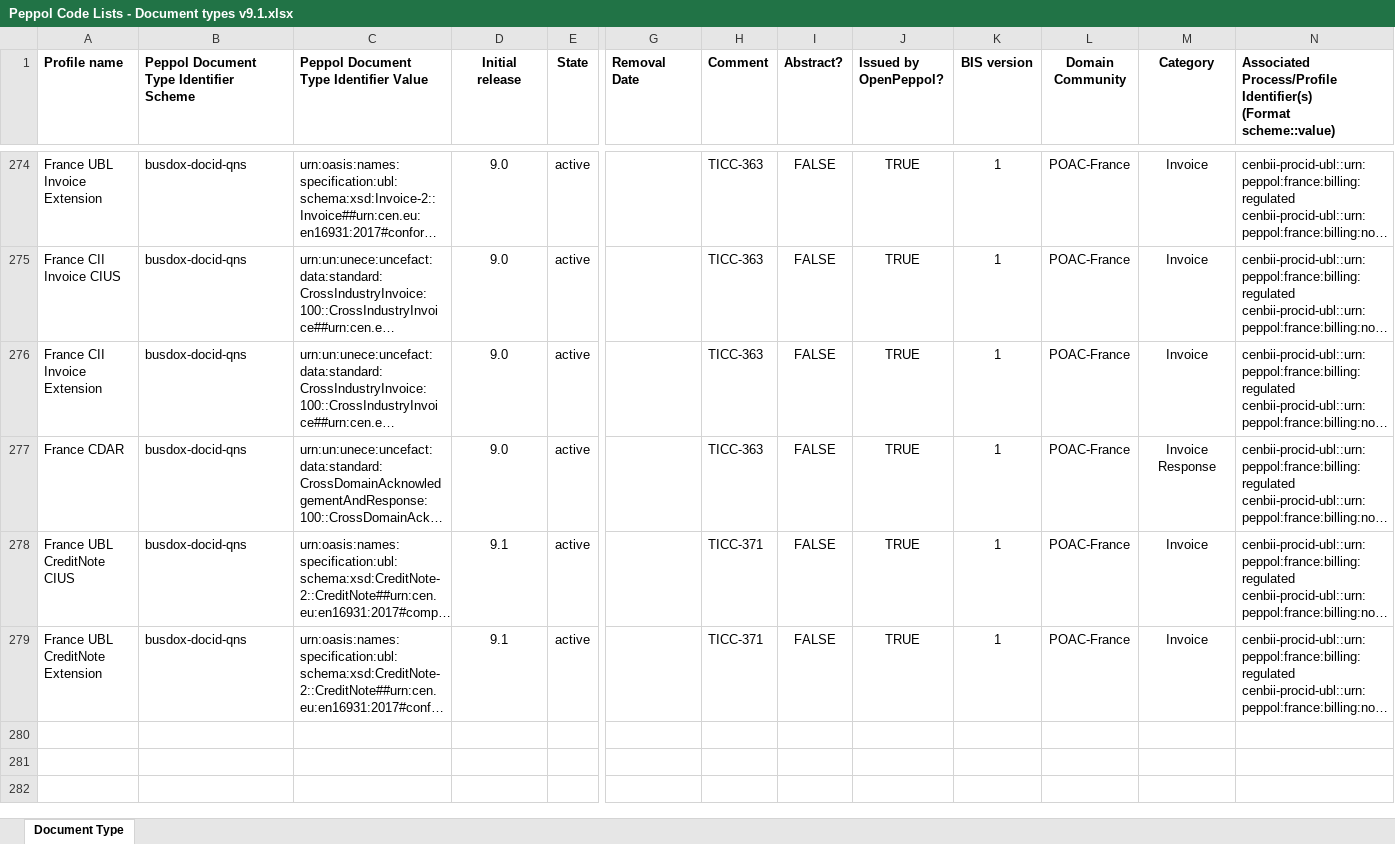
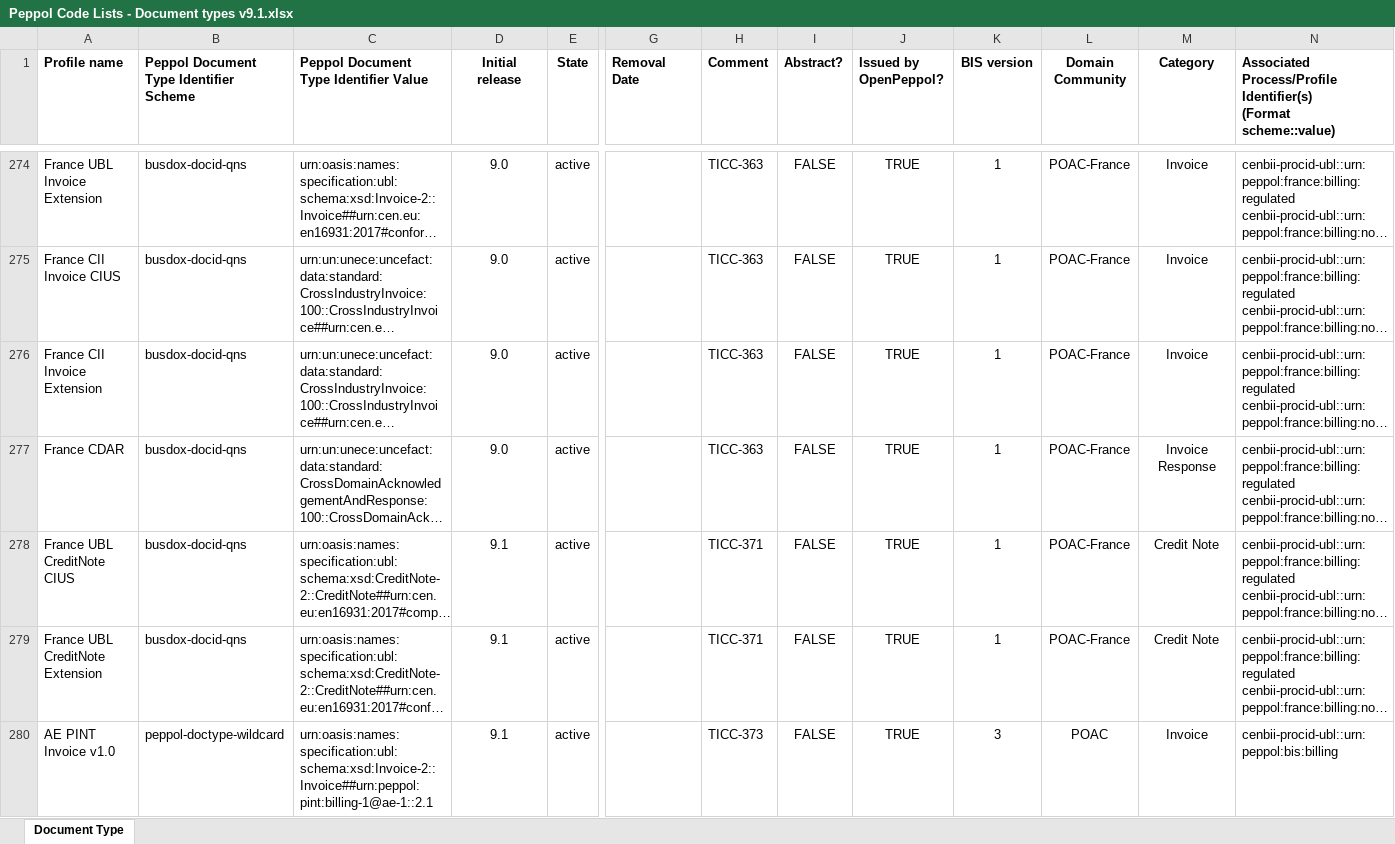
Before and after one commit to OpenPEPPOL/edec-codelists, an Excel workbook: work-in-progress/Peppol Code Lists - Document types v9.1.xlsx, sheet Document Type, drawn as a sheet; only a part is shown, gaps mark what is left out; long unchanged cells end in …; values as stored, in another font and other column widths than the file's, no borders; rows hold the shown columns only; the diff covers the shown part only; the diff names each change by its address in the sheet, - before the commit and + after, or states it on an @@ line.

Commit message:
Added AE PINT DocTypes; TICC-373; Fixed French CN Categories

```diff
--- a/work-in-progress/Peppol Code Lists - Document types v9.1.xlsx (sheet Document Type)
+++ b/work-in-progress/Peppol Code Lists - Document types v9.1.xlsx (sheet Document Type)
-M278:M279 (Category): Invoice
+M278:M279 (Category): Credit Note
+row 280: AE PINT Invoice v1.0 | peppol-doctype-wildcard | urn:oasis:names:specification:ubl:schema:xsd:Invoice-2::Invoice##urn:peppol:pint:billing-1@ae-1::2.1 | 9.1 | active |  | TICC-373 | FALSE | TRUE | 3 | POAC | Invoice | cenbii-procid-ubl::urn:peppol:bis:billing
```
Also changed, not shown: 3 added rows elsewhere in this sheet, 1 other file.
